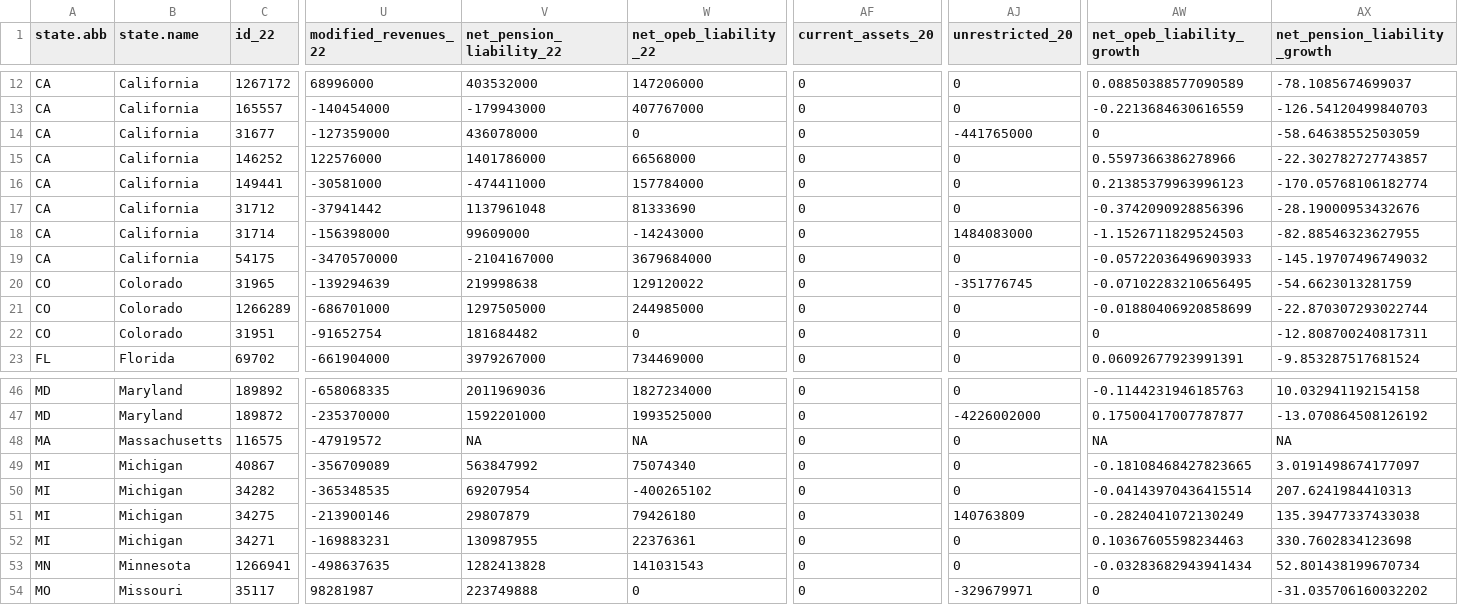
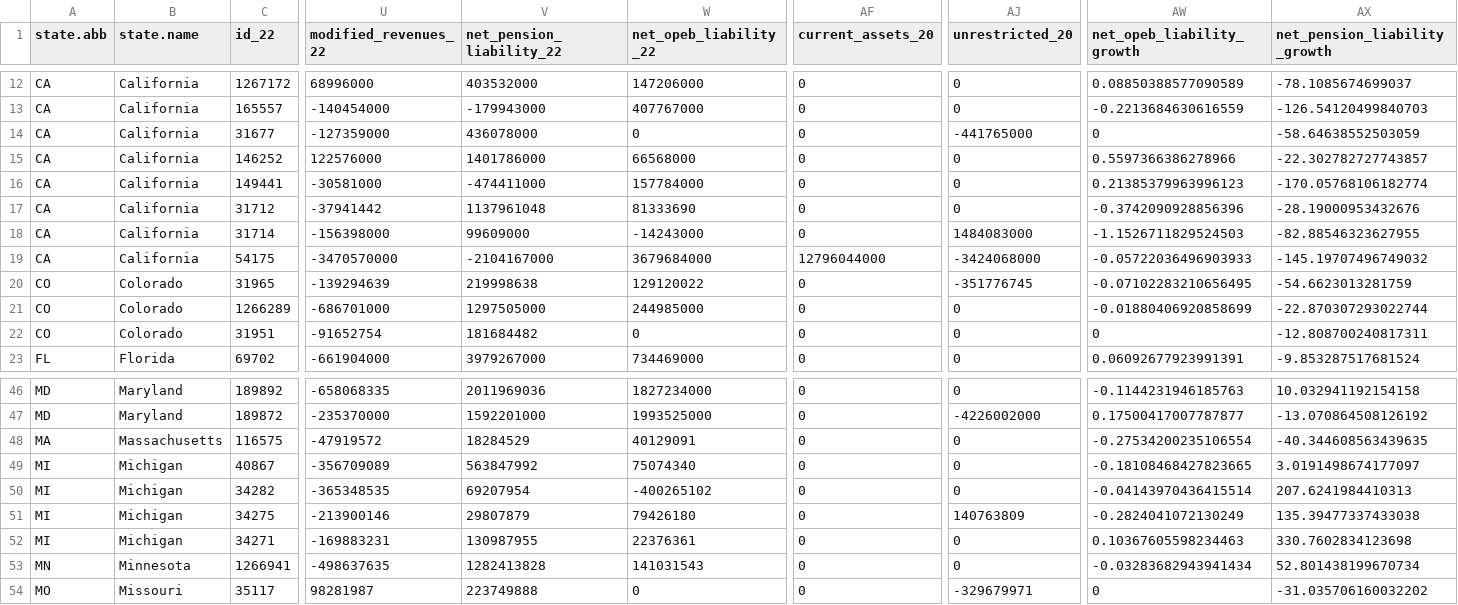
Before and after one commit to thuy2020/acfrs_data, a CSV file: output/county_data_growth.csv, drawn as a sheet; only a part is shown, gaps mark what is left out; the diff names each change by its address in the sheet, - before the commit and + after, or states it on an @@ line.

```diff
--- a/output/county_data_growth.csv
+++ b/output/county_data_growth.csv
-AF19 (current_assets_20): 0
+AF19 (current_assets_20): 12796044000
-AJ19 (unrestricted_20): 0
+AJ19 (unrestricted_20): -3424068000
-V48 (net_pension_liability_22): NA
+V48 (net_pension_liability_22): 18284529
-W48 (net_opeb_liability_22): NA
+W48 (net_opeb_liability_22): 40129091
-AW48 (net_opeb_liability_growth): NA
+AW48 (net_opeb_liability_growth): -0.27534200235106554
-AX48 (net_pension_liability_growth): NA
+AX48 (net_pension_liability_growth): -40.344608563439635
```
Also changed, not shown: output/city_data_growth.csv, output/top100_cities.csv, 15 other files.
